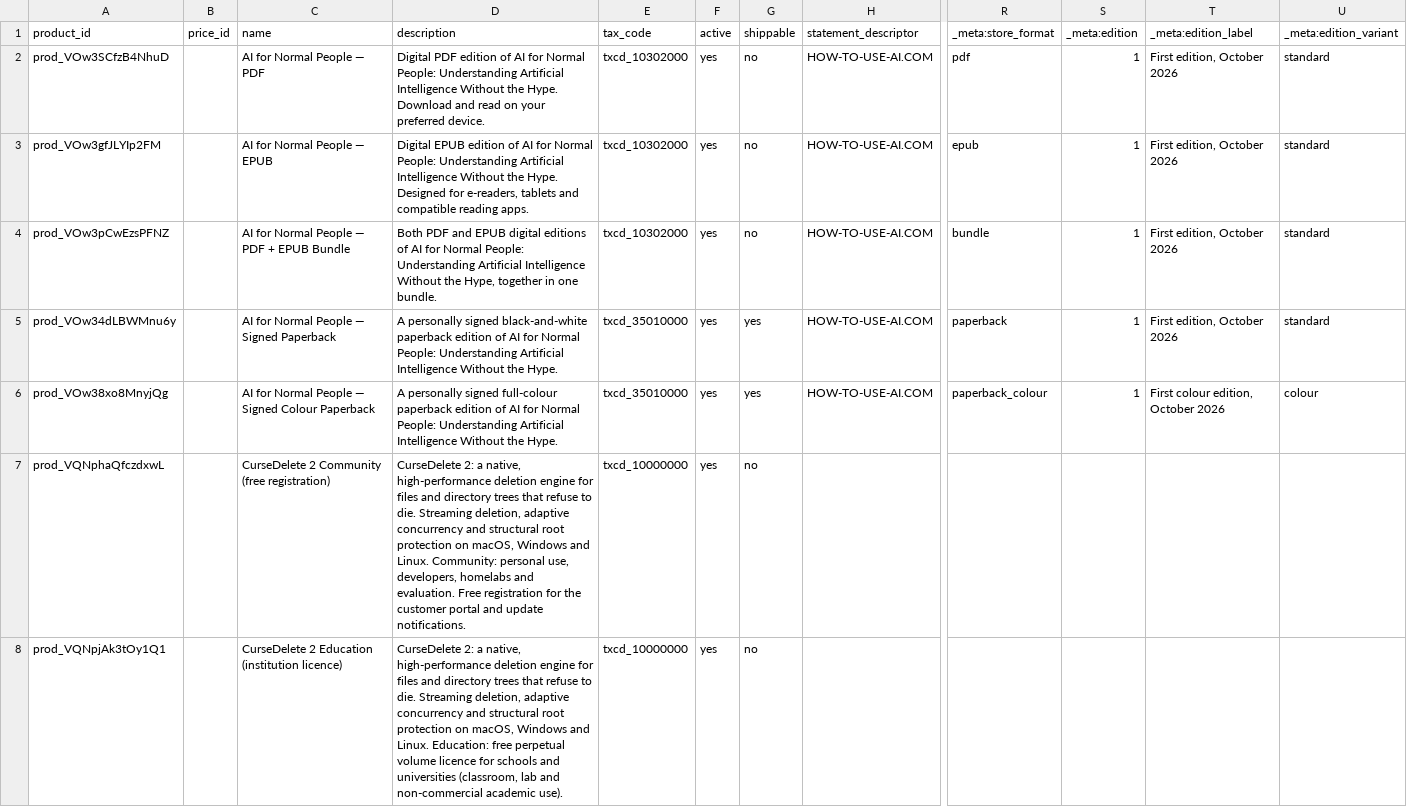
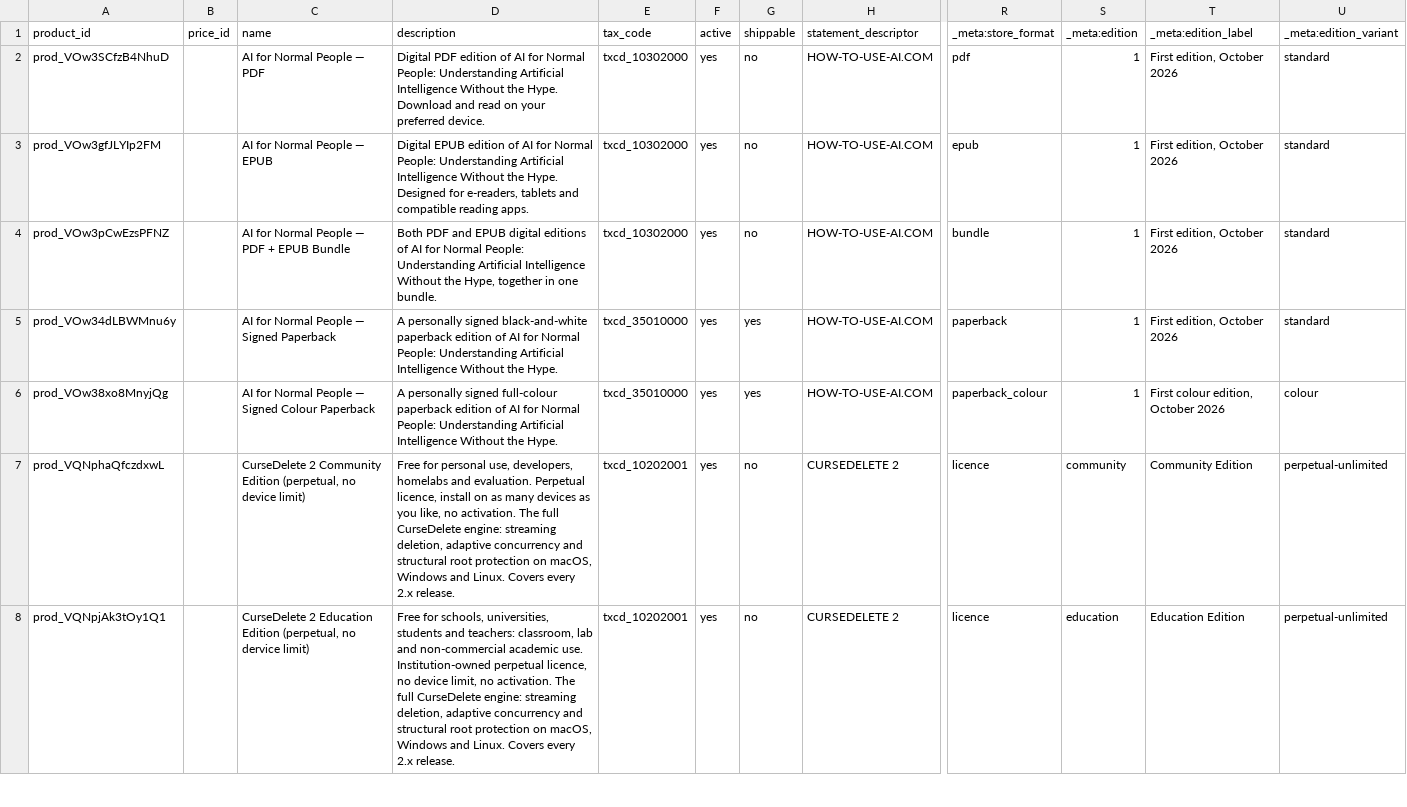
Before and after one commit to repasscloud/license-server-app, a CSV file: stripe-catalogue/products.csv, drawn as a sheet; only a part is shown, gaps mark what is left out; the diff covers the shown part only; the diff names each change by its address in the sheet, - before the commit and + after, or states it on an @@ line.

Commit message:
add products and updates

```diff
--- a/stripe-catalogue/products.csv
+++ b/stripe-catalogue/products.csv
-C7 (name): …2 Community (free registration)
+C7 (name): …2 Community Edition (perpetual, no device limit)
-D7 (description): CurseDelete 2: a native, high-performance deletion engine for files and directory trees that refuse to die. Streaming deletion, adaptive concurrency and structural root protection on macOS, Windows and Linux. Community: personal use, developers, homelabs and evaluation. Free registration for the customer portal and update notifications.
+D7 (description): Free for personal use, developers, homelabs and evaluation. Perpetual licence, install on as many devices as you like, no activation. The full CurseDelete engine: streaming deletion, adaptive concurrency and structural root protection on macOS, Windows and Linux. Covers every 2.x release.
-E7:E8 (tax_code): txcd_10000000
+E7:E8 (tax_code): txcd_10202001
-H7:H8 (statement_descriptor): (empty)
+H7:H8 (statement_descriptor): CURSEDELETE 2
-R7:R8 (_meta:store_format): (empty)
+R7:R8 (_meta:store_format): licence
-S7 (_meta:edition): (empty)
+S7 (_meta:edition): community
-T7 (_meta:edition_label): (empty)
+T7 (_meta:edition_label): Community Edition
-U7:U8 (_meta:edition_variant): (empty)
+U7:U8 (_meta:edition_variant): perpetual-unlimited
-C8 (name): …2 Education (institution licence)
+C8 (name): …2 Education Edition (perpetual, no dervice limit)
-D8 (description): CurseDelete 2: a native, high-performance deletion engine for files and directory trees that refuse to die. Streaming deletion, adaptive concurrency and structural root protection on macOS, Windows and Linux. Education: free perpetual volume licence for schools and universities (classroom, lab and non-commercial academic use).
+D8 (description): Free for schools, universities, students and teachers: classroom, lab and non-commercial academic use. Institution-owned perpetual licence, no device limit, no activation. The full CurseDelete engine: streaming deletion, adaptive concurrency and structural root protection on macOS, Windows and Linux. Covers every 2.x release.
-S8 (_meta:edition): (empty)
+S8 (_meta:edition): education
-T8 (_meta:edition_label): (empty)
+T8 (_meta:edition_label): Education Edition
```
Also changed, not shown: 82 edited cells elsewhere in this file, 1 other file.
